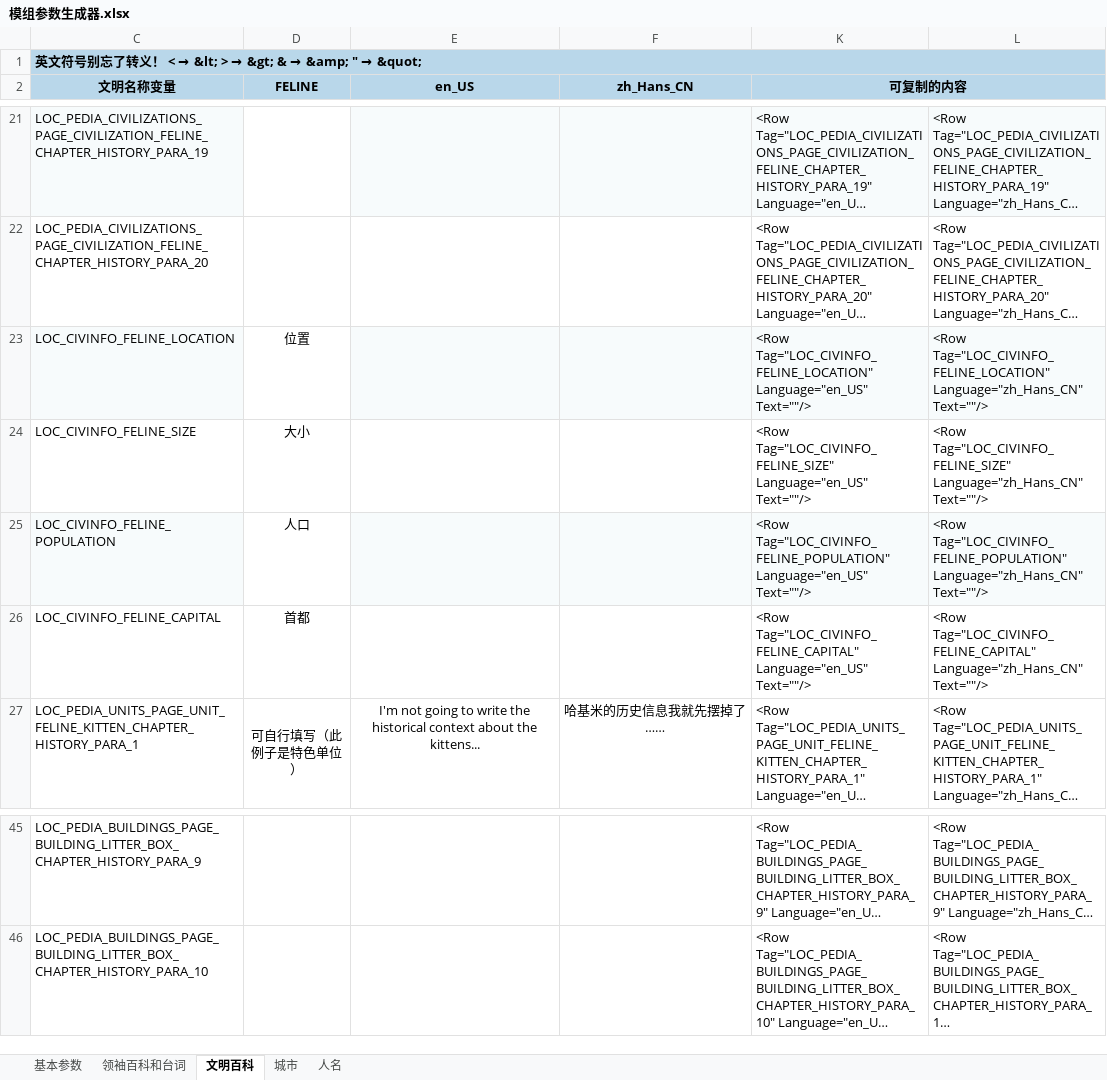
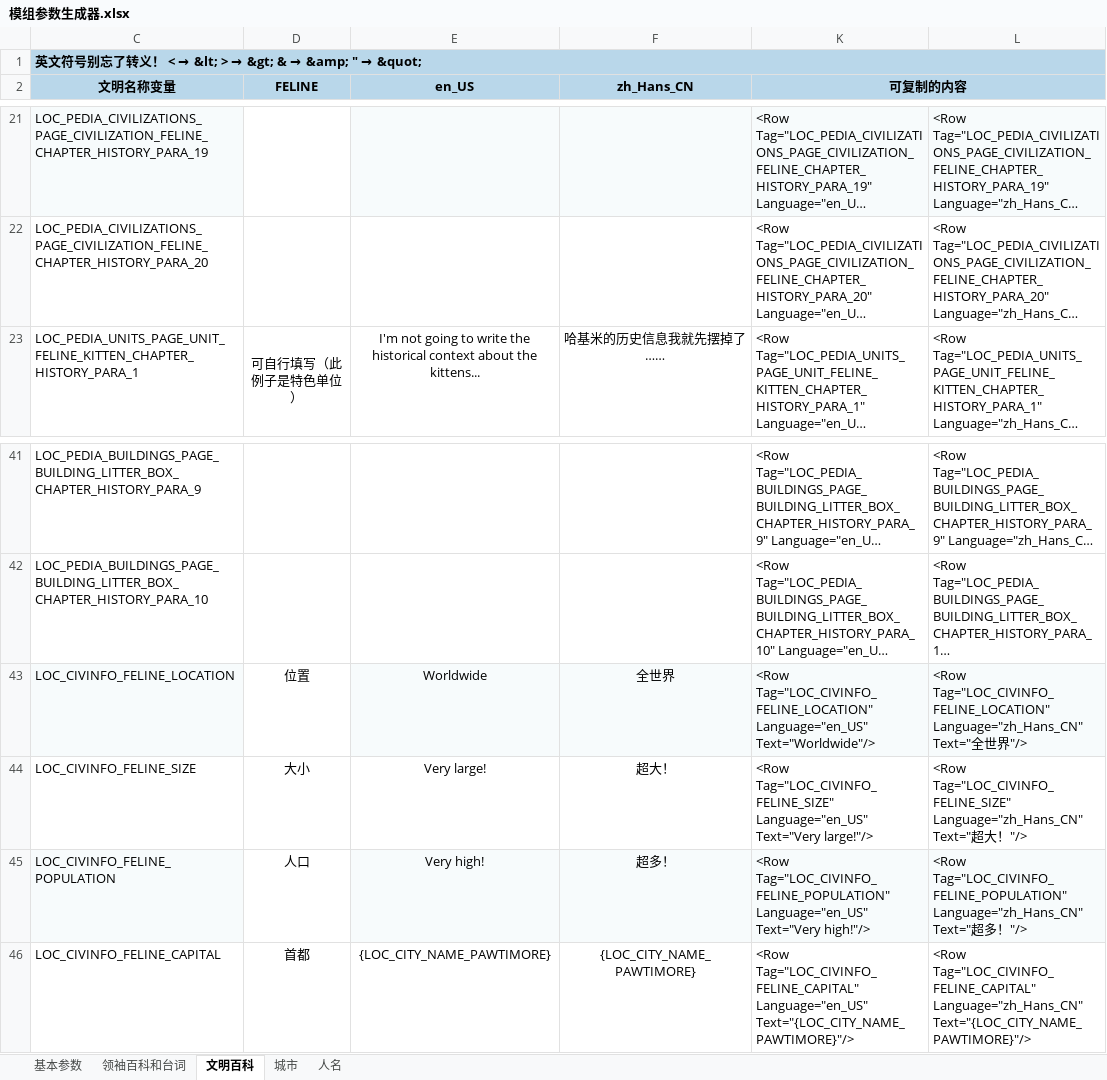
Before and after one commit to dwughjsd/Civ6_Modding_Textbook, an Excel workbook: Assets/模组参数生成器.xlsx, sheet 文明百科, drawn as a sheet; only a part is shown, gaps mark what is left out; long unchanged cells end in …; values as stored, in another font and other column widths than the file's, no borders; removed rows and columns are numbered as before the commit, all else as after; the diff names each change by its address in the sheet, - before the commit and + after, or states it on an @@ line.

```diff
--- a/Assets/模组参数生成器.xlsx (sheet 文明百科)
+++ b/Assets/模组参数生成器.xlsx (sheet 文明百科)
-row 23: LOC_CIVINFO_FELINE_LOCATION | 位置 |  |  | <Row Tag="LOC_CIVINFO_FELINE_LOCATION" Language="en_US" Text=""/> | <Row Tag="LOC_CIVINFO_FELINE_LOCATION" Language="zh_Hans_CN" Text=""/>
-row 24: LOC_CIVINFO_FELINE_SIZE | 大小 |  |  | <Row Tag="LOC_CIVINFO_FELINE_SIZE" Language="en_US" Text=""/> | <Row Tag="LOC_CIVINFO_FELINE_SIZE" Language="zh_Hans_CN" Text=""/>
-row 25: LOC_CIVINFO_FELINE_POPULATION | 人口 |  |  | <Row Tag="LOC_CIVINFO_FELINE_POPULATION" Language="en_US" Text=""/> | <Row Tag="LOC_CIVINFO_FELINE_POPULATION" Language="zh_Hans_CN" Text=""/>
-row 26: LOC_CIVINFO_FELINE_CAPITAL | 首都 |  |  | <Row Tag="LOC_CIVINFO_FELINE_CAPITAL" Language="en_US" Text=""/> | <Row Tag="LOC_CIVINFO_FELINE_CAPITAL" Language="zh_Hans_CN" Text=""/>
+row 43: LOC_CIVINFO_FELINE_LOCATION | 位置 | Worldwide | 全世界 | <Row Tag="LOC_CIVINFO_FELINE_LOCATION" Language="en_US" Text="Worldwide"/> | <Row Tag="LOC_CIVINFO_FELINE_LOCATION" Language="zh_Hans_CN" Text="全世界"/>
+row 44: LOC_CIVINFO_FELINE_SIZE | 大小 | Very large! | 超大！ | <Row Tag="LOC_CIVINFO_FELINE_SIZE" Language="en_US" Text="Very large!"/> | <Row Tag="LOC_CIVINFO_FELINE_SIZE" Language="zh_Hans_CN" Text="超大！"/>
+row 45: LOC_CIVINFO_FELINE_POPULATION | 人口 | Very high! | 超多！ | <Row Tag="LOC_CIVINFO_FELINE_POPULATION" Language="en_US" Text="Very high!"/> | <Row Tag="LOC_CIVINFO_FELINE_POPULATION" Language="zh_Hans_CN" Text="超多！"/>
+row 46: LOC_CIVINFO_FELINE_CAPITAL | 首都 | {LOC_CITY_NAME_PAWTIMORE} | {LOC_CITY_NAME_PAWTIMORE} | <Row Tag="LOC_CIVINFO_FELINE_CAPITAL" Language="en_US" Text="{LOC_CITY_NAME_PAWTIMORE}"/> | <Row Tag="LOC_CIVINFO_FELINE_CAPITAL" Language="zh_Hans_CN" Text="{LOC_CITY_NAME_PAWTIMORE}"/>
```
Also changed, not shown: sheet 领袖百科和台词, formulas that keep their value, 9 other files.
